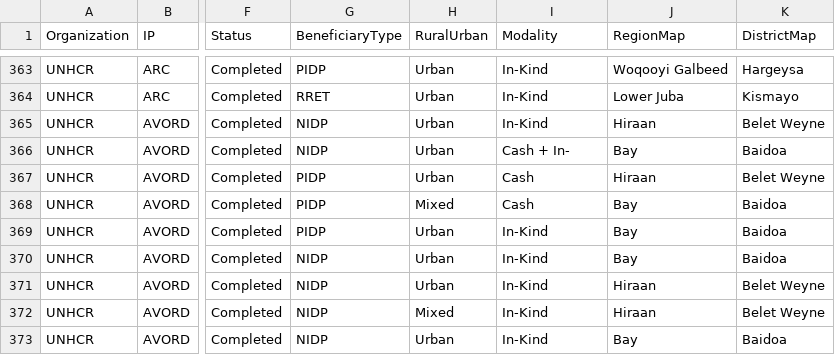
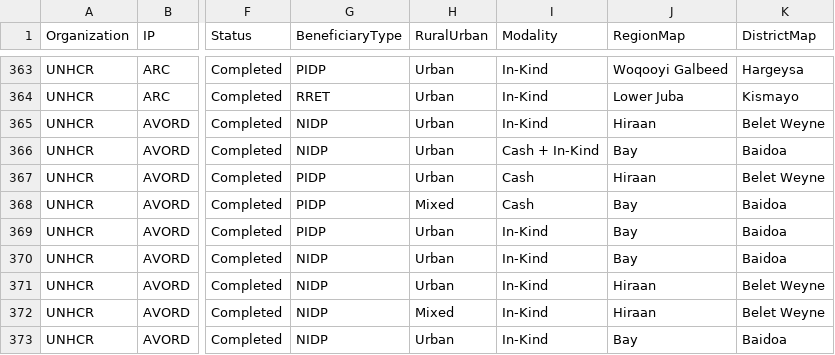
Before and after one commit to paddieokal/5WSC, a CSV file: data/dataset.csv, drawn as a sheet; only a part is shown, gaps mark what is left out; the diff names each change by its address in the sheet, - before the commit and + after, or states it on an @@ line.

```diff
--- a/data/dataset.csv
+++ b/data/dataset.csv
-I366 (Modality): Cash + In-
+I366 (Modality): Cash + In-Kind
```
Also changed, not shown: 2 other files.
